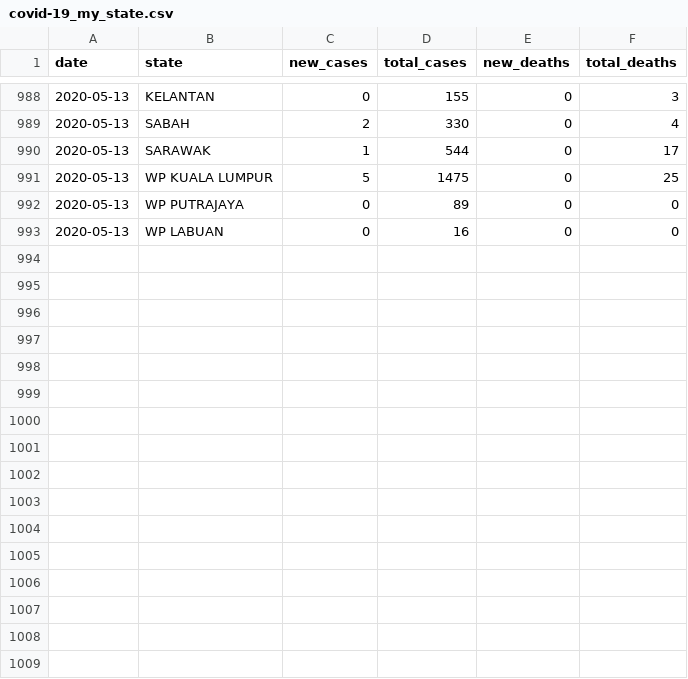
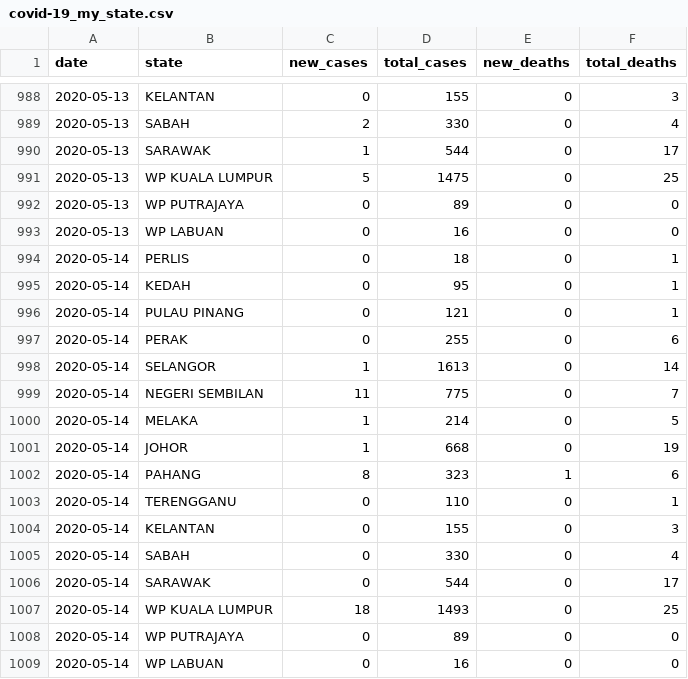
Before and after one commit to wnarifin/covid-19-malaysia, a CSV file: covid-19_my_state.csv, drawn as a sheet; only a part is shown, gaps mark what is left out; the diff names each change by its address in the sheet, - before the commit and + after, or states it on an @@ line.

```diff
--- a/covid-19_my_state.csv
+++ b/covid-19_my_state.csv
+row 994: 2020-05-14 | PERLIS | 0 | 18 | 0 | 1
+row 995: 2020-05-14 | KEDAH | 0 | 95 | 0 | 1
+row 996: 2020-05-14 | PULAU PINANG | 0 | 121 | 0 | 1
+row 997: 2020-05-14 | PERAK | 0 | 255 | 0 | 6
+row 998: 2020-05-14 | SELANGOR | 1 | 1613 | 0 | 14
+row 999: 2020-05-14 | NEGERI SEMBILAN | 11 | 775 | 0 | 7
+row 1000: 2020-05-14 | MELAKA | 1 | 214 | 0 | 5
+row 1001: 2020-05-14 | JOHOR | 1 | 668 | 0 | 19
+row 1002: 2020-05-14 | PAHANG | 8 | 323 | 1 | 6
+row 1003: 2020-05-14 | TERENGGANU | 0 | 110 | 0 | 1
+row 1004: 2020-05-14 | KELANTAN | 0 | 155 | 0 | 3
+row 1005: 2020-05-14 | SABAH | 0 | 330 | 0 | 4
+row 1006: 2020-05-14 | SARAWAK | 0 | 544 | 0 | 17
+row 1007: 2020-05-14 | WP KUALA LUMPUR | 18 | 1493 | 0 | 25
+row 1008: 2020-05-14 | WP PUTRAJAYA | 0 | 89 | 0 | 0
+row 1009: 2020-05-14 | WP LABUAN | 0 | 16 | 0 | 0
```
Also changed, not shown: covid-19_my.csv, covid-19_my_full.csv, 1 other file.
